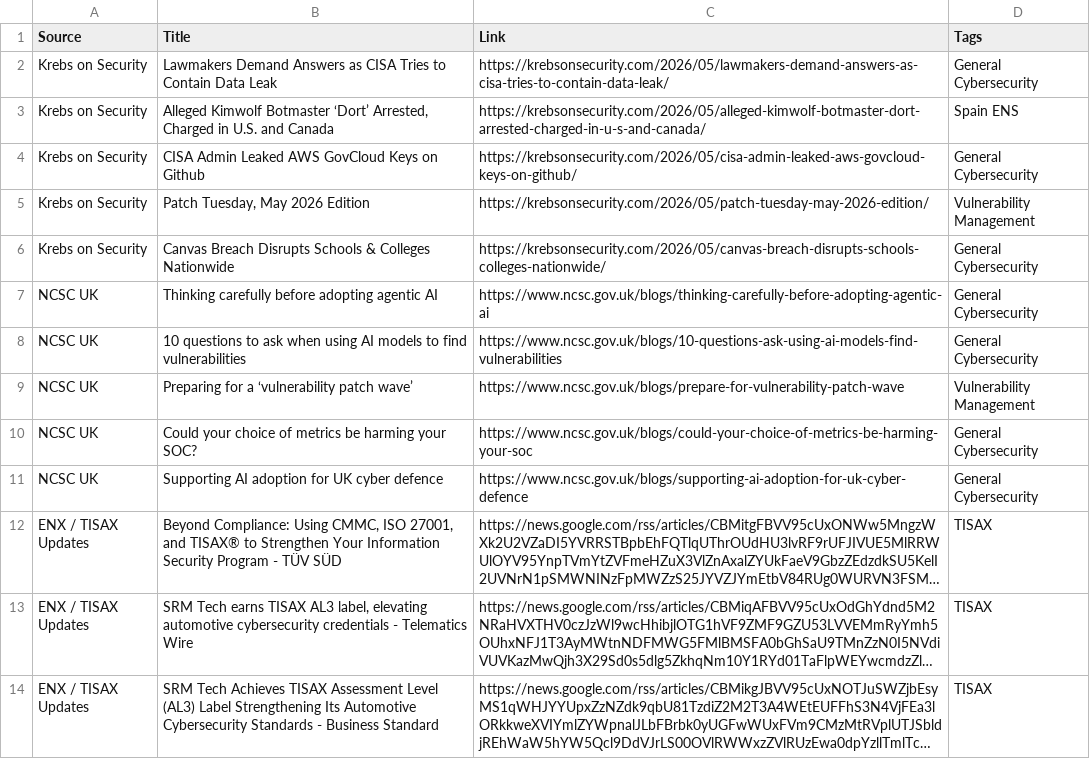
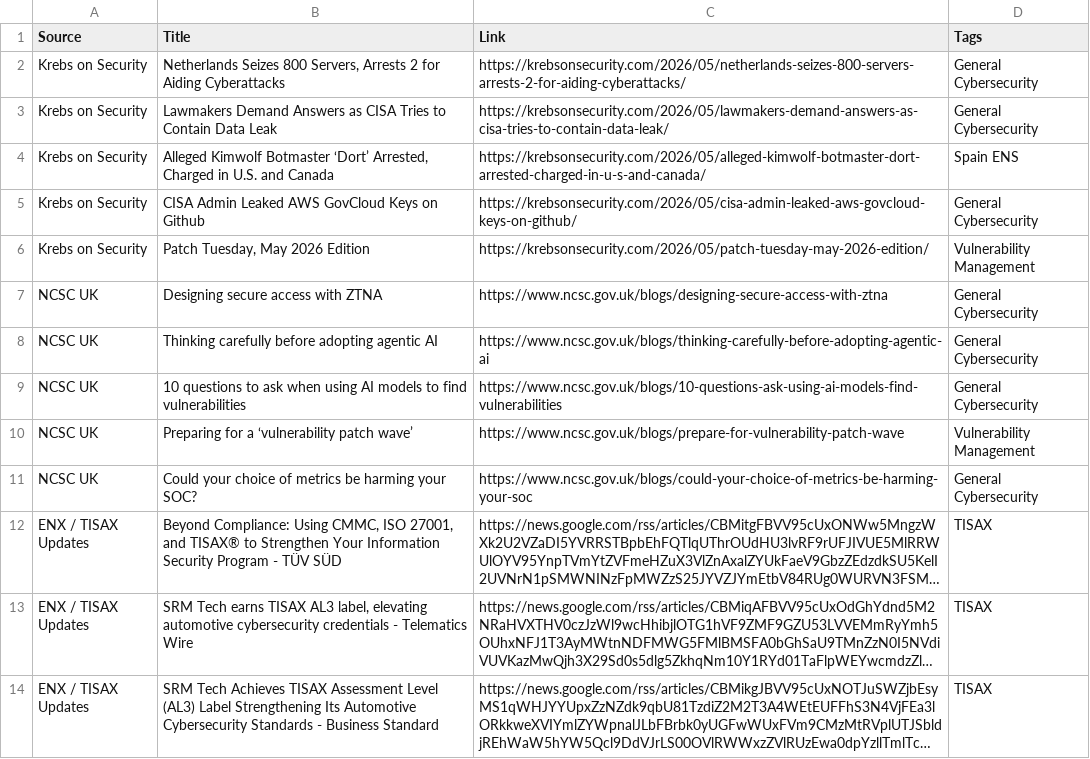
Before and after one commit to FunkeOmolere/grc-framework-update-tracker, a CSV file: grc_security_updates.csv, drawn as a sheet; only a part is shown; long unchanged cells end in …; removed rows and columns are numbered as before the commit, all else as after; the diff covers the shown part only; the diff names each change by its address in the sheet, - before the commit and + after, or states it on an @@ line.

```diff
--- a/grc_security_updates.csv
+++ b/grc_security_updates.csv
+row 2: Krebs on Security | Netherlands Seizes 800 Servers, Arrests 2 for Aiding Cyberattacks | https://krebsonsecurity.com/2026/05/netherlands-seizes-800-servers-arrests-2-for-aiding-cyberattacks/ | General Cybersecurity
-row 6: Krebs on Security | Canvas Breach Disrupts Schools & Colleges Nationwide | https://krebsonsecurity.com/2026/05/canvas-breach-disrupts-schools-colleges-nationwide/ | General Cybersecurity
+row 7: NCSC UK | Designing secure access with ZTNA | https://www.ncsc.gov.uk/blogs/designing-secure-access-with-ztna | General Cybersecurity
-row 11: NCSC UK | Supporting AI adoption for UK cyber defence | https://www.ncsc.gov.uk/blogs/supporting-ai-adoption-for-uk-cyber-defence | General Cybersecurity
```
Also changed, not shown: 7 added rows, 7 removed rows, 1 moved row and 9 edited cells elsewhere in this file, 1 other file.
